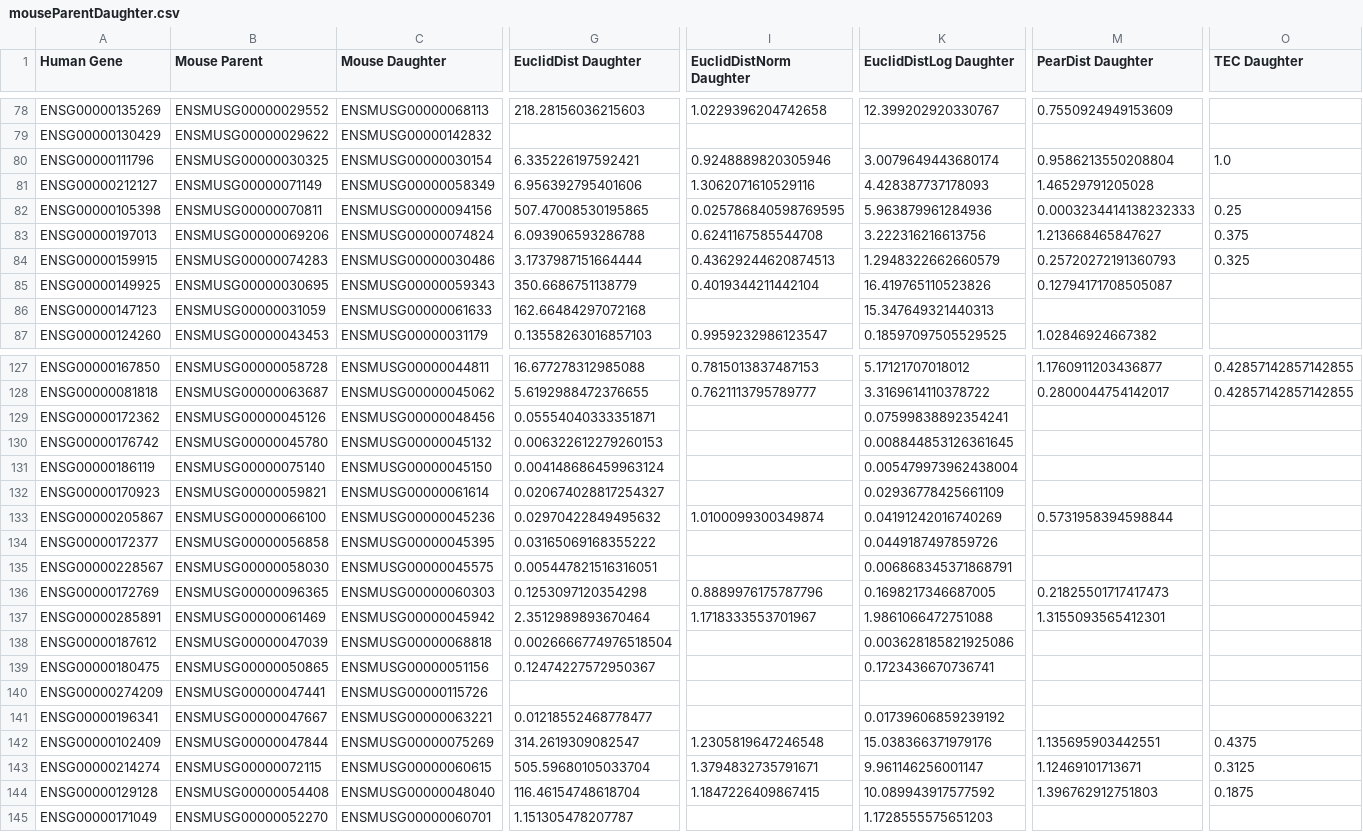
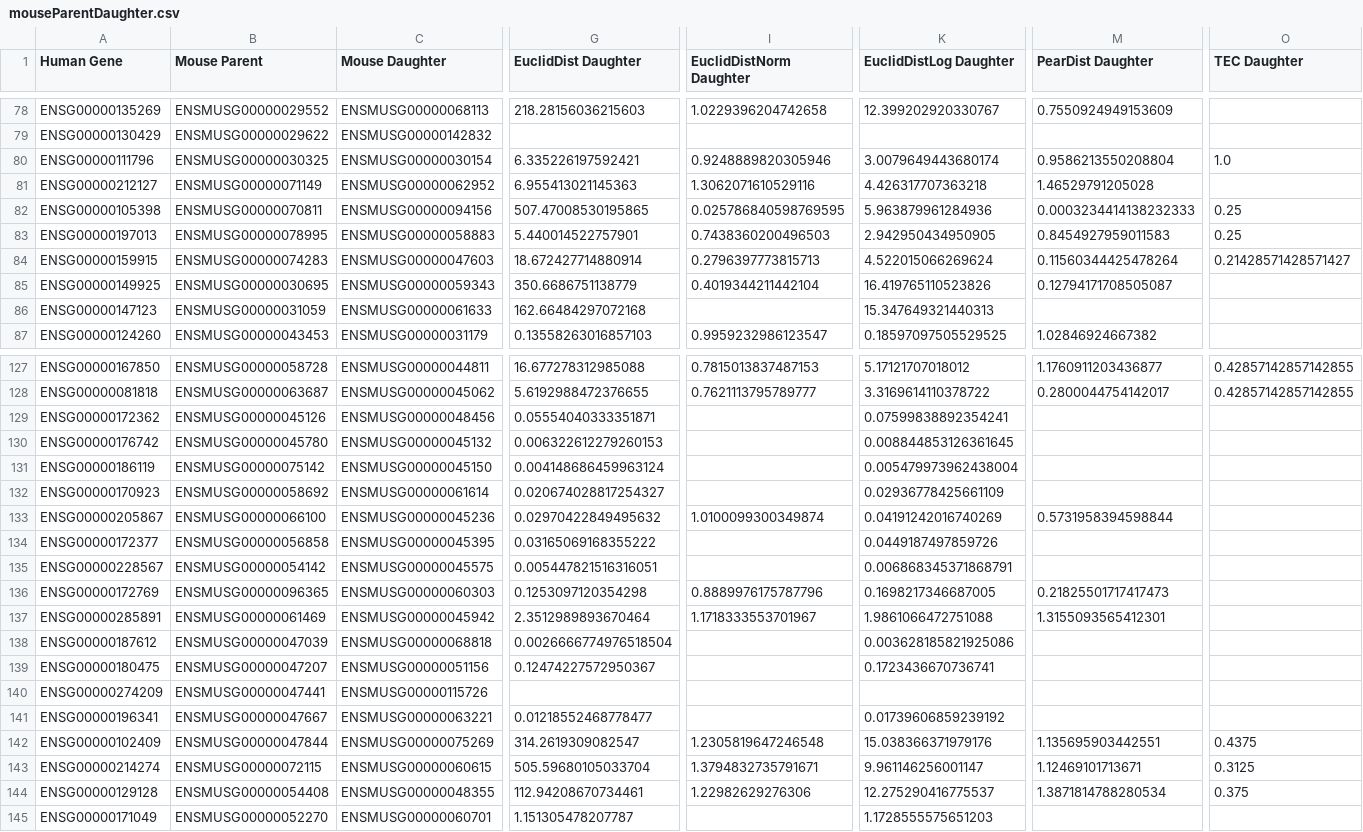
Before and after one commit to AndrewH72/Gene-Duplication, a CSV file: data/mouseParentDaughter.csv, drawn as a sheet; only a part is shown, gaps mark what is left out; the diff covers the shown part only; the diff names each change by its address in the sheet, - before the commit and + after, or states it on an @@ line.

```diff
--- a/data/mouseParentDaughter.csv
+++ b/data/mouseParentDaughter.csv
-C81 (Mouse Daughter): ENSMUSG00000058349
+C81 (Mouse Daughter): ENSMUSG00000062952
-G81 (EuclidDist Daughter): 6.956392795401606
+G81 (EuclidDist Daughter): 6.955413021145363
-K81 (EuclidDistLog Daughter): 4.428387737178093
+K81 (EuclidDistLog Daughter): 4.426317707363218
-B83 (Mouse Parent): ENSMUSG00000069206
+B83 (Mouse Parent): ENSMUSG00000078995
-C83 (Mouse Daughter): ENSMUSG00000074824
+C83 (Mouse Daughter): ENSMUSG00000058883
-G83 (EuclidDist Daughter): 6.093906593286788
+G83 (EuclidDist Daughter): 5.440014522757901
-I83 (EuclidDistNorm Daughter): 0.6241167585544708
+I83 (EuclidDistNorm Daughter): 0.7438360200496503
-K83 (EuclidDistLog Daughter): 3.222316216613756
+K83 (EuclidDistLog Daughter): 2.942950434950905
-M83 (PearDist Daughter): 1.213668465847627
+M83 (PearDist Daughter): 0.8454927959011583
-O83 (TEC Daughter): 0.375
+O83 (TEC Daughter): 0.25
-C84 (Mouse Daughter): ENSMUSG00000030486
+C84 (Mouse Daughter): ENSMUSG00000047603
-G84 (EuclidDist Daughter): 3.1737987151664444
+G84 (EuclidDist Daughter): 18.672427714880914
-I84 (EuclidDistNorm Daughter): 0.43629244620874513
+I84 (EuclidDistNorm Daughter): 0.2796397773815713
-K84 (EuclidDistLog Daughter): 1.2948322662660579
+K84 (EuclidDistLog Daughter): 4.522015066269624
-M84 (PearDist Daughter): 0.25720272191360793
+M84 (PearDist Daughter): 0.11560344425478264
-O84 (TEC Daughter): 0.325
+O84 (TEC Daughter): 0.21428571428571427
-B131 (Mouse Parent): ENSMUSG00000075140
+B131 (Mouse Parent): ENSMUSG00000075142
-B132 (Mouse Parent): ENSMUSG00000059821
+B132 (Mouse Parent): ENSMUSG00000058692
-B135 (Mouse Parent): ENSMUSG00000058030
+B135 (Mouse Parent): ENSMUSG00000054142
-B139 (Mouse Parent): ENSMUSG00000050865
+B139 (Mouse Parent): ENSMUSG00000047207
-C144 (Mouse Daughter): ENSMUSG00000048040
+C144 (Mouse Daughter): ENSMUSG00000048355
-G144 (EuclidDist Daughter): 116.46154748618704
+G144 (EuclidDist Daughter): 112.94208670734461
-I144 (EuclidDistNorm Daughter): 1.1847226409867415
+I144 (EuclidDistNorm Daughter): 1.22982629276306
-K144 (EuclidDistLog Daughter): 10.089943917577592
+K144 (EuclidDistLog Daughter): 12.275290416775537
-M144 (PearDist Daughter): 1.396762912751803
+M144 (PearDist Daughter): 1.3871814788280534
-O144 (TEC Daughter): 0.1875
+O144 (TEC Daughter): 0.375
```
Also changed, not shown: 132 edited cells elsewhere in this file, data/humanParentDaughter.csv, 6 other files.
